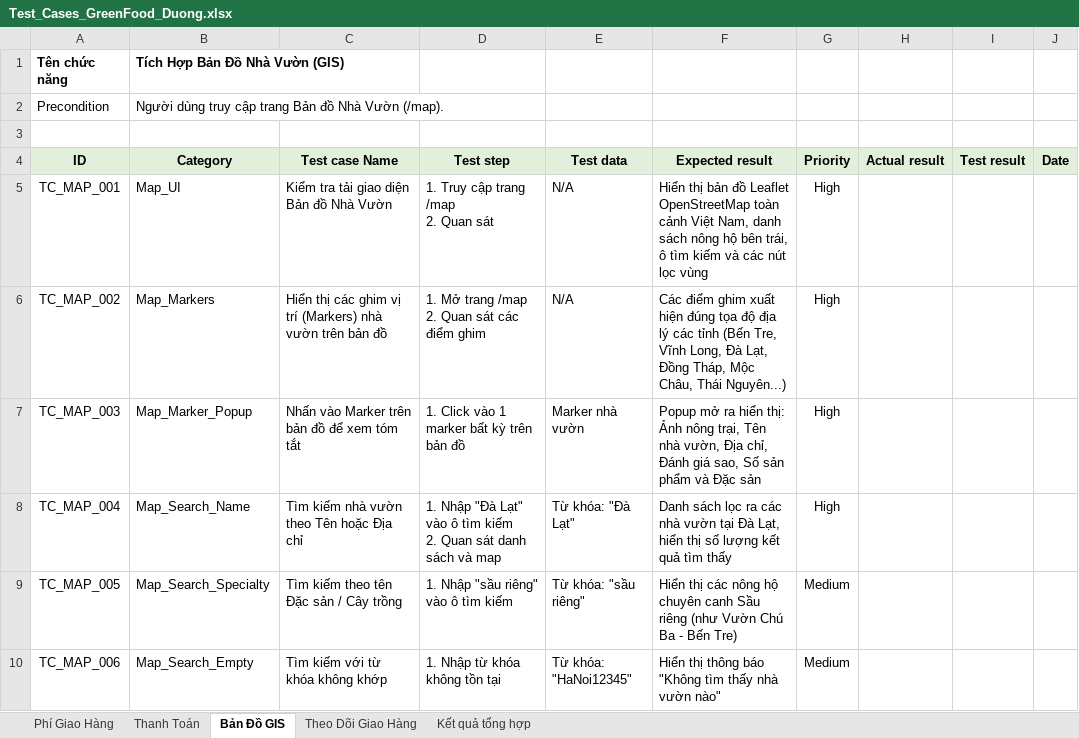
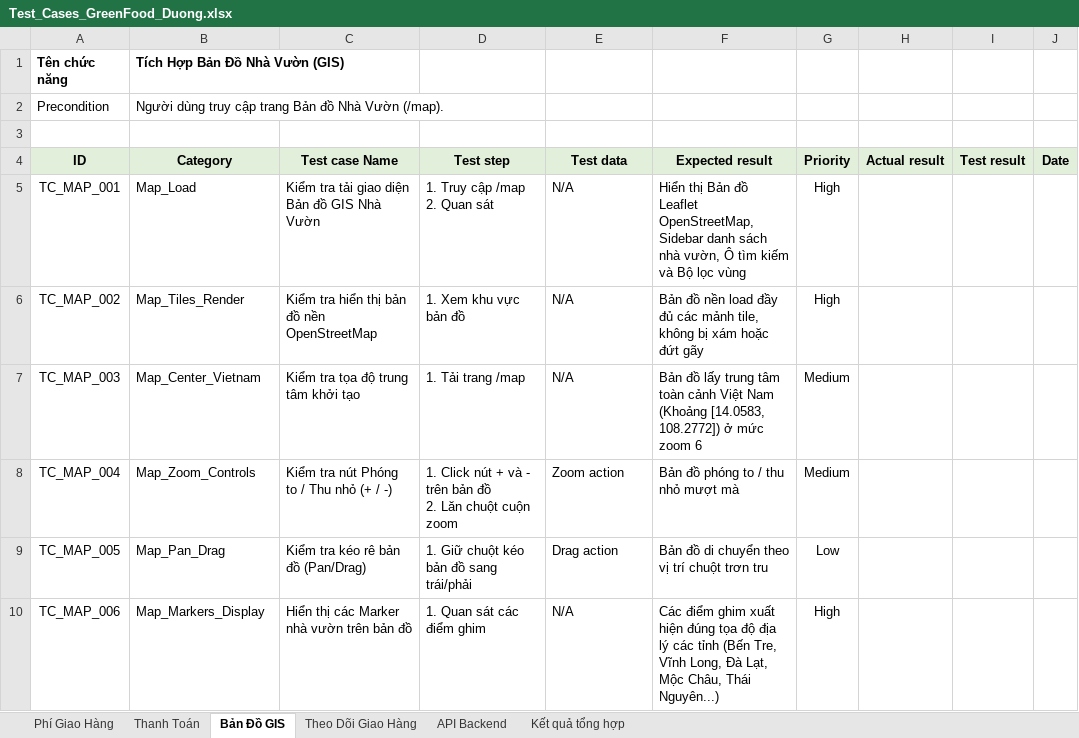
Before and after one commit to thienlotus/GreenFood-Green-Produce-Market, an Excel workbook: Test_Cases_GreenFood_Duong.xlsx, sheet Bản Đồ GIS, drawn as a sheet; only a part is shown; values as stored, in another font and other column widths than the file's, no borders; ↵ is a line break in a cell; the diff covers the shown part only; the diff names each change by its address in the sheet, - before the commit and + after, or states it on an @@ line.

Commit message:
docs(testcases): expand test cases suite to 136 comprehensive test cases for all Duong features and REST API

```diff
--- a/Test_Cases_GreenFood_Duong.xlsx (sheet Bản Đồ GIS)
+++ b/Test_Cases_GreenFood_Duong.xlsx (sheet Bản Đồ GIS)
+sheet tab: API Backend
-B5 (Category): Map_UI
+B5 (Category): Map_Load
-C5 (Test case Name): Kiểm tra tải giao diện Bản đồ Nhà Vườn
+C5 (Test case Name): Kiểm tra tải giao diện Bản đồ GIS Nhà Vườn
-D5 (Test step): 1. Truy cập trang /map ↵ 2. Quan sát
+D5 (Test step): 1. Truy cập /map ↵ 2. Quan sát
-F5 (Expected result): Hiển thị bản đồ Leaflet OpenStreetMap toàn cảnh Việt Nam, danh sách nông hộ bên trái, ô tìm kiếm và các nút lọc vùng
+F5 (Expected result): Hiển thị Bản đồ Leaflet OpenStreetMap, Sidebar danh sách nhà vườn, Ô tìm kiếm và Bộ lọc vùng
-B6 (Category): Map_Markers
+B6 (Category): Map_Tiles_Render
-C6 (Test case Name): Hiển thị các ghim vị trí (Markers) nhà vườn trên bản đồ
+C6 (Test case Name): Kiểm tra hiển thị bản đồ nền OpenStreetMap
-D6 (Test step): 1. Mở trang /map ↵ 2. Quan sát các điểm ghim
+D6 (Test step): 1. Xem khu vực bản đồ
-F6 (Expected result): Các điểm ghim xuất hiện đúng tọa độ địa lý các tỉnh (Bến Tre, Vĩnh Long, Đà Lạt, Đồng Tháp, Mộc Châu, Thái Nguyên...)
+F6 (Expected result): Bản đồ nền load đầy đủ các mảnh tile, không bị xám hoặc đứt gãy
-B7 (Category): Map_Marker_Popup
+B7 (Category): Map_Center_Vietnam
-C7 (Test case Name): Nhấn vào Marker trên bản đồ để xem tóm tắt
+C7 (Test case Name): Kiểm tra tọa độ trung tâm khởi tạo
-D7 (Test step): 1. Click vào 1 marker bất kỳ trên bản đồ
+D7 (Test step): 1. Tải trang /map
-E7 (Test data): Marker nhà vườn
+E7 (Test data): N/A
-F7 (Expected result): Popup mở ra hiển thị: Ảnh nông trại, Tên nhà vườn, Địa chỉ, Đánh giá sao, Số sản phẩm và Đặc sản
+F7 (Expected result): Bản đồ lấy trung tâm toàn cảnh Việt Nam (Khoảng [14.0583, 108.2772]) ở mức zoom 6
-G7:G8 (Priority): High
+G7:G8 (Priority): Medium
-B8 (Category): Map_Search_Name
+B8 (Category): Map_Zoom_Controls
-C8 (Test case Name): Tìm kiếm nhà vườn theo Tên hoặc Địa chỉ
+C8 (Test case Name): Kiểm tra nút Phóng to / Thu nhỏ (+ / -)
-D8 (Test step): 1. Nhập "Đà Lạt" vào ô tìm kiếm ↵ 2. Quan sát danh sách và map
+D8 (Test step): 1. Click nút + và - trên bản đồ ↵ 2. Lăn chuột cuộn zoom
-E8 (Test data): Từ khóa: "Đà Lạt"
+E8 (Test data): Zoom action
-F8 (Expected result): Danh sách lọc ra các nhà vườn tại Đà Lạt, hiển thị số lượng kết quả tìm thấy
+F8 (Expected result): Bản đồ phóng to / thu nhỏ mượt mà
-B9 (Category): Map_Search_Specialty
+B9 (Category): Map_Pan_Drag
-C9 (Test case Name): Tìm kiếm theo tên Đặc sản / Cây trồng
+C9 (Test case Name): Kiểm tra kéo rê bản đồ (Pan/Drag)
-D9 (Test step): 1. Nhập "sầu riêng" vào ô tìm kiếm
+D9 (Test step): 1. Giữ chuột kéo bản đồ sang trái/phải
-E9 (Test data): Từ khóa: "sầu riêng"
+E9 (Test data): Drag action
-F9 (Expected result): Hiển thị các nông hộ chuyên canh Sầu riêng (như Vườn Chú Ba - Bến Tre)
+F9 (Expected result): Bản đồ di chuyển theo vị trí chuột trơn tru
-G9 (Priority): Medium
+G9 (Priority): Low
-B10 (Category): Map_Search_Empty
+B10 (Category): Map_Markers_Display
-C10 (Test case Name): Tìm kiếm với từ khóa không khớp
+C10 (Test case Name): Hiển thị các Marker nhà vườn trên bản đồ
-D10 (Test step): 1. Nhập từ khóa không tồn tại
+D10 (Test step): 1. Quan sát các điểm ghim
-E10 (Test data): Từ khóa: "HaNoi12345"
+E10 (Test data): N/A
-F10 (Expected result): Hiển thị thông báo "Không tìm thấy nhà vườn nào"
+F10 (Expected result): Các điểm ghim xuất hiện đúng tọa độ địa lý các tỉnh (Bến Tre, Vĩnh Long, Đà Lạt, Mộc Châu, Thái Nguyên...)
-G10 (Priority): Medium
+G10 (Priority): High
```
Also changed, not shown: 16 added rows and 34 edited cells elsewhere in this sheet, sheet Phí Giao Hàng, sheet Thanh Toán, sheet Theo Dõi Giao Hàng, sheet Kết quả tổng hợp, greenfood/testcases/Test_Cases_GreenFood_Duong.xlsx, 1 other file.
